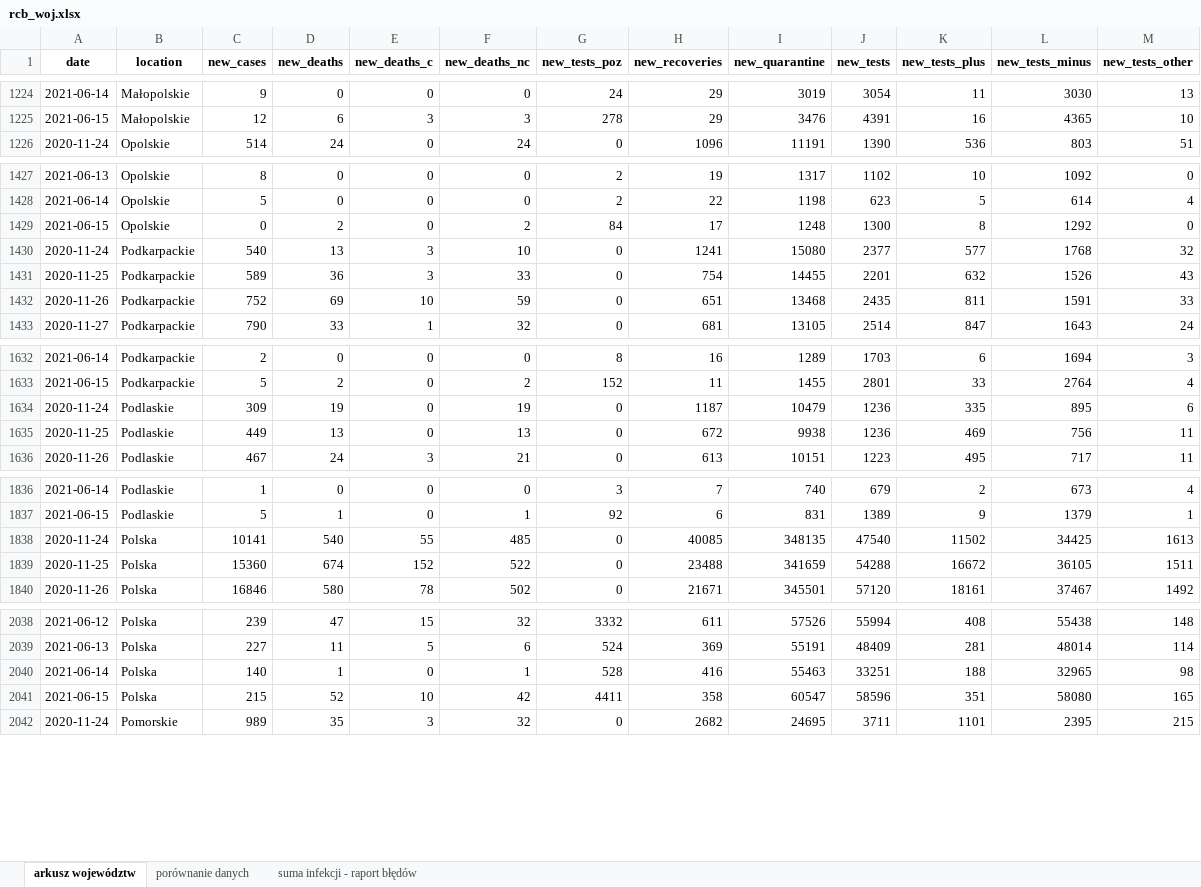
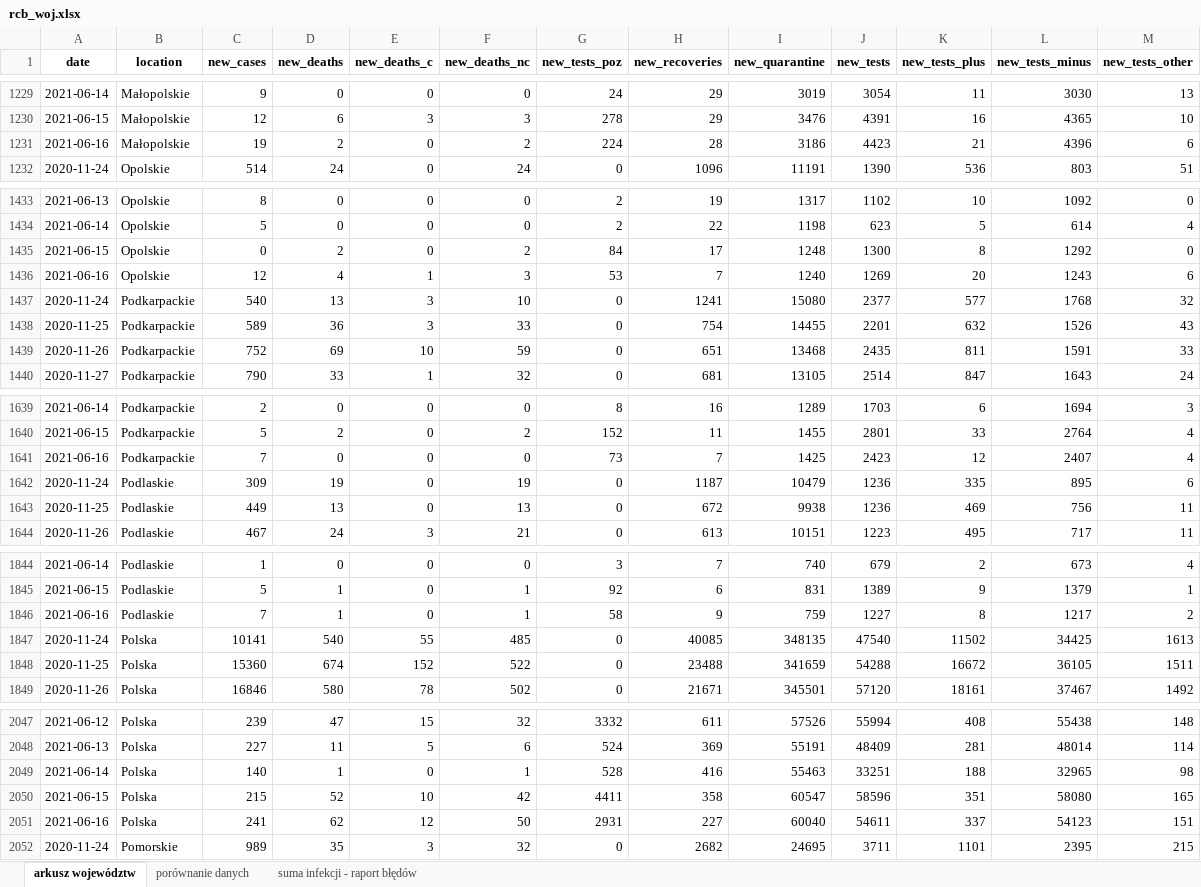
Before and after one commit to wieslawseweryn/wieslawseweryn.github.io, an Excel workbook: rcb_woj.xlsx, sheet arkusz województw, drawn as a sheet; only a part is shown, gaps mark what is left out; values as stored, in another font and other column widths than the file's, no borders; the diff covers the shown part only; the diff names each change by its address in the sheet, - before the commit and + after, or states it on an @@ line.

Commit message:
2021-06-16 Dane MZ przypadki województwa (XLSX)

```diff
--- a/rcb_woj.xlsx (sheet arkusz województw)
+++ b/rcb_woj.xlsx (sheet arkusz województw)
+row 1231: 2021-06-16 | Małopolskie | 19 | 2 | 0 | 2 | 224 | 28 | 3186 | 4423 | 21 | 4396 | 6
+row 1436: 2021-06-16 | Opolskie | 12 | 4 | 1 | 3 | 53 | 7 | 1240 | 1269 | 20 | 1243 | 6
+row 1641: 2021-06-16 | Podkarpackie | 7 | 0 | 0 | 0 | 73 | 7 | 1425 | 2423 | 12 | 2407 | 4
+row 1846: 2021-06-16 | Podlaskie | 7 | 1 | 0 | 1 | 58 | 9 | 759 | 1227 | 8 | 1217 | 2
+row 2051: 2021-06-16 | Polska | 241 | 62 | 12 | 50 | 2931 | 227 | 60040 | 54611 | 337 | 54123 | 151
```
Also changed, not shown: 12 added rows elsewhere in this sheet, sheet porównanie danych, sheet suma infekcji - raport błędów.
